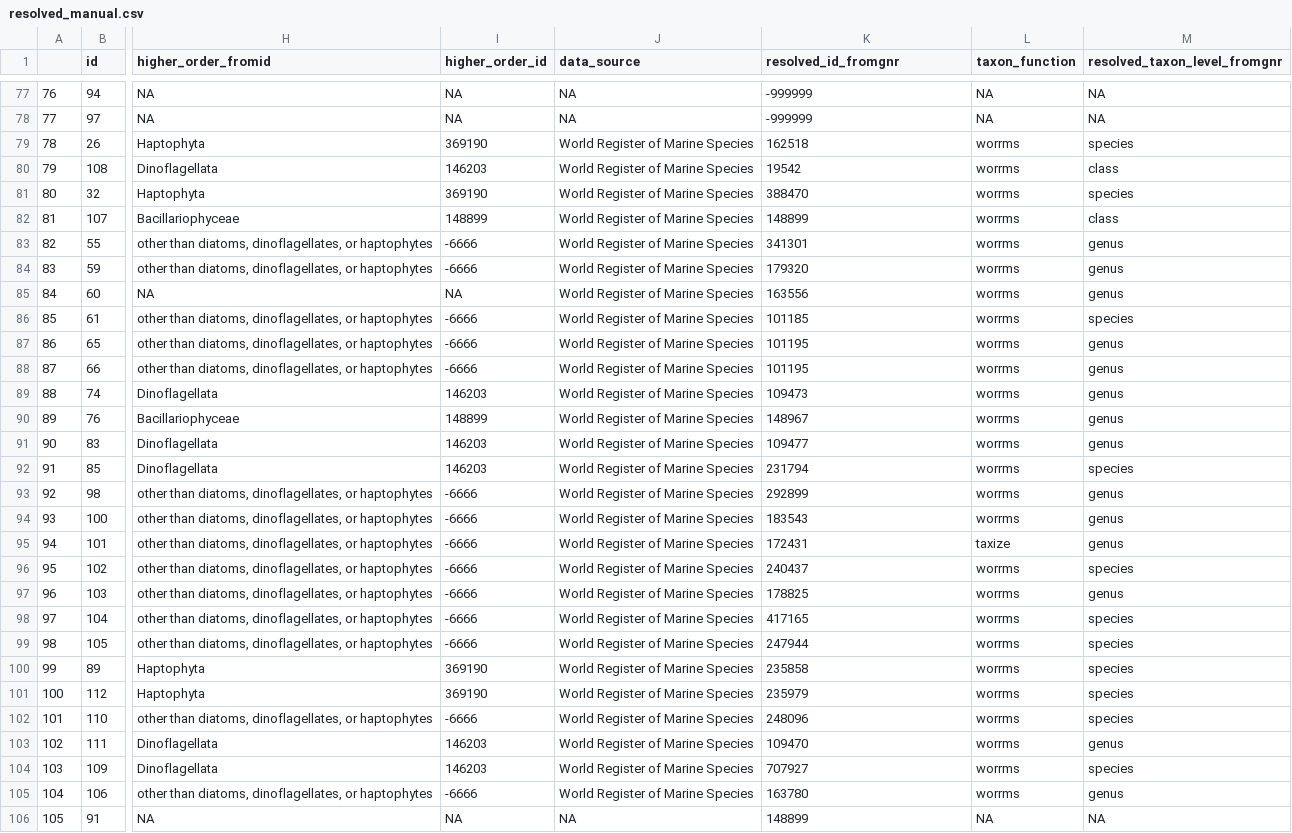
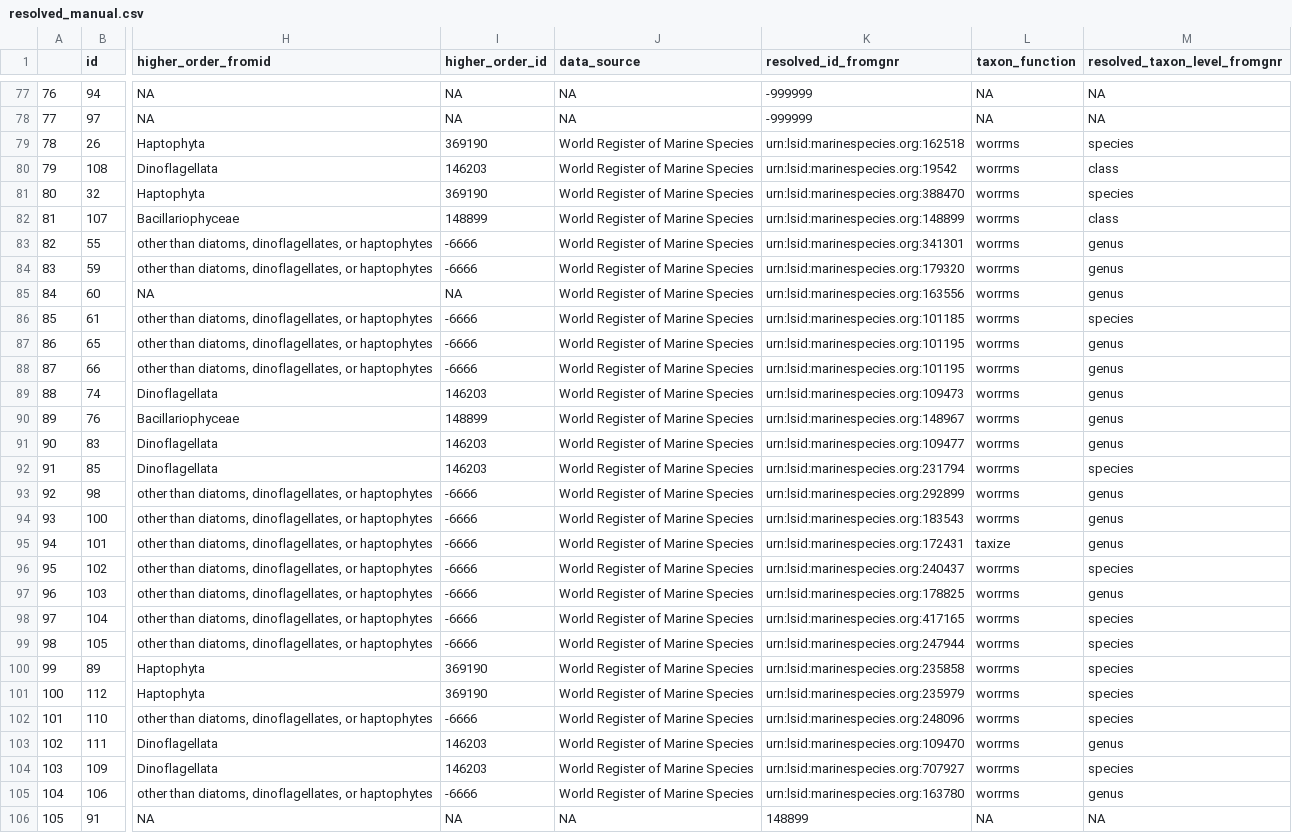
Before and after one commit to klqi/EDI-NES-LTER-2019, a CSV file: namespace_validation/resolved_manual.csv, drawn as a sheet; only a part is shown, gaps mark what is left out; the diff covers the shown part only; the diff names each change by its address in the sheet, - before the commit and + after, or states it on an @@ line.

```diff
--- a/namespace_validation/resolved_manual.csv
+++ b/namespace_validation/resolved_manual.csv
-K79 (resolved_id_fromgnr): 162518
+K79 (resolved_id_fromgnr): urn:lsid:marinespecies.org:162518
-K80 (resolved_id_fromgnr): 19542
+K80 (resolved_id_fromgnr): urn:lsid:marinespecies.org:19542
-K81 (resolved_id_fromgnr): 388470
+K81 (resolved_id_fromgnr): urn:lsid:marinespecies.org:388470
-K82 (resolved_id_fromgnr): 148899
+K82 (resolved_id_fromgnr): urn:lsid:marinespecies.org:148899
-K83 (resolved_id_fromgnr): 341301
+K83 (resolved_id_fromgnr): urn:lsid:marinespecies.org:341301
-K84 (resolved_id_fromgnr): 179320
+K84 (resolved_id_fromgnr): urn:lsid:marinespecies.org:179320
-K85 (resolved_id_fromgnr): 163556
+K85 (resolved_id_fromgnr): urn:lsid:marinespecies.org:163556
-K86 (resolved_id_fromgnr): 101185
+K86 (resolved_id_fromgnr): urn:lsid:marinespecies.org:101185
-K87:K88 (resolved_id_fromgnr): 101195
+K87:K88 (resolved_id_fromgnr): urn:lsid:marinespecies.org:101195
-K89 (resolved_id_fromgnr): 109473
+K89 (resolved_id_fromgnr): urn:lsid:marinespecies.org:109473
-K90 (resolved_id_fromgnr): 148967
+K90 (resolved_id_fromgnr): urn:lsid:marinespecies.org:148967
-K91 (resolved_id_fromgnr): 109477
+K91 (resolved_id_fromgnr): urn:lsid:marinespecies.org:109477
-K92 (resolved_id_fromgnr): 231794
+K92 (resolved_id_fromgnr): urn:lsid:marinespecies.org:231794
-K93 (resolved_id_fromgnr): 292899
+K93 (resolved_id_fromgnr): urn:lsid:marinespecies.org:292899
-K94 (resolved_id_fromgnr): 183543
+K94 (resolved_id_fromgnr): urn:lsid:marinespecies.org:183543
-K95 (resolved_id_fromgnr): 172431
+K95 (resolved_id_fromgnr): urn:lsid:marinespecies.org:172431
-K96 (resolved_id_fromgnr): 240437
+K96 (resolved_id_fromgnr): urn:lsid:marinespecies.org:240437
-K97 (resolved_id_fromgnr): 178825
+K97 (resolved_id_fromgnr): urn:lsid:marinespecies.org:178825
-K98 (resolved_id_fromgnr): 417165
+K98 (resolved_id_fromgnr): urn:lsid:marinespecies.org:417165
-K99 (resolved_id_fromgnr): 247944
+K99 (resolved_id_fromgnr): urn:lsid:marinespecies.org:247944
-K100 (resolved_id_fromgnr): 235858
+K100 (resolved_id_fromgnr): urn:lsid:marinespecies.org:235858
-K101 (resolved_id_fromgnr): 235979
+K101 (resolved_id_fromgnr): urn:lsid:marinespecies.org:235979
-K102 (resolved_id_fromgnr): 248096
+K102 (resolved_id_fromgnr): urn:lsid:marinespecies.org:248096
-K103 (resolved_id_fromgnr): 109470
+K103 (resolved_id_fromgnr): urn:lsid:marinespecies.org:109470
-K104 (resolved_id_fromgnr): 707927
+K104 (resolved_id_fromgnr): urn:lsid:marinespecies.org:707927
-K105 (resolved_id_fromgnr): 163780
+K105 (resolved_id_fromgnr): urn:lsid:marinespecies.org:163780
```
Also changed, not shown: 102 edited cells elsewhere in this file, 15 other files.
